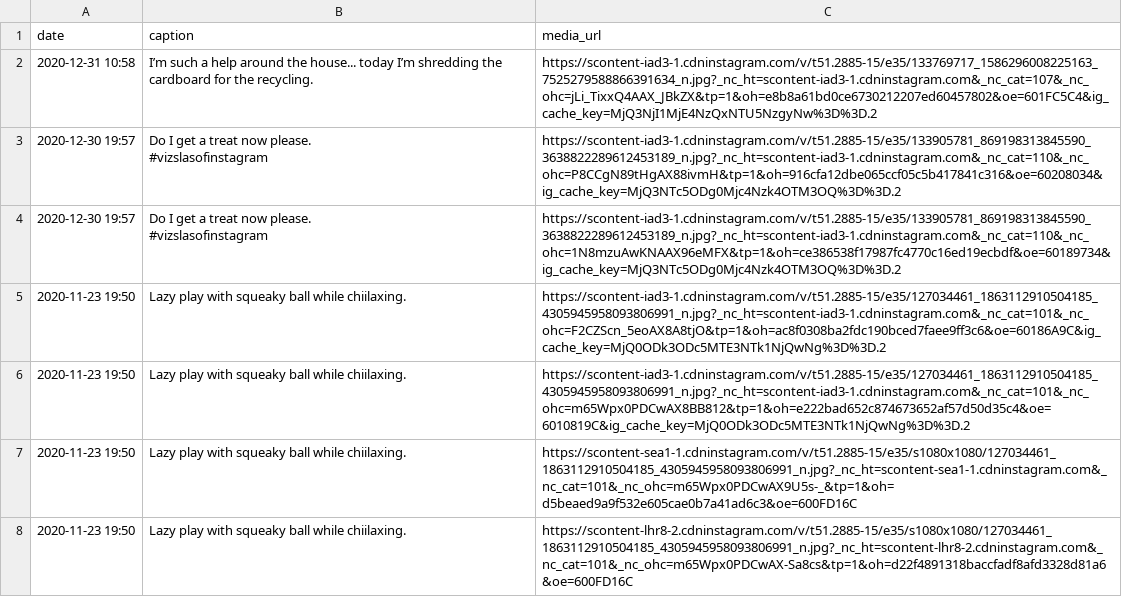
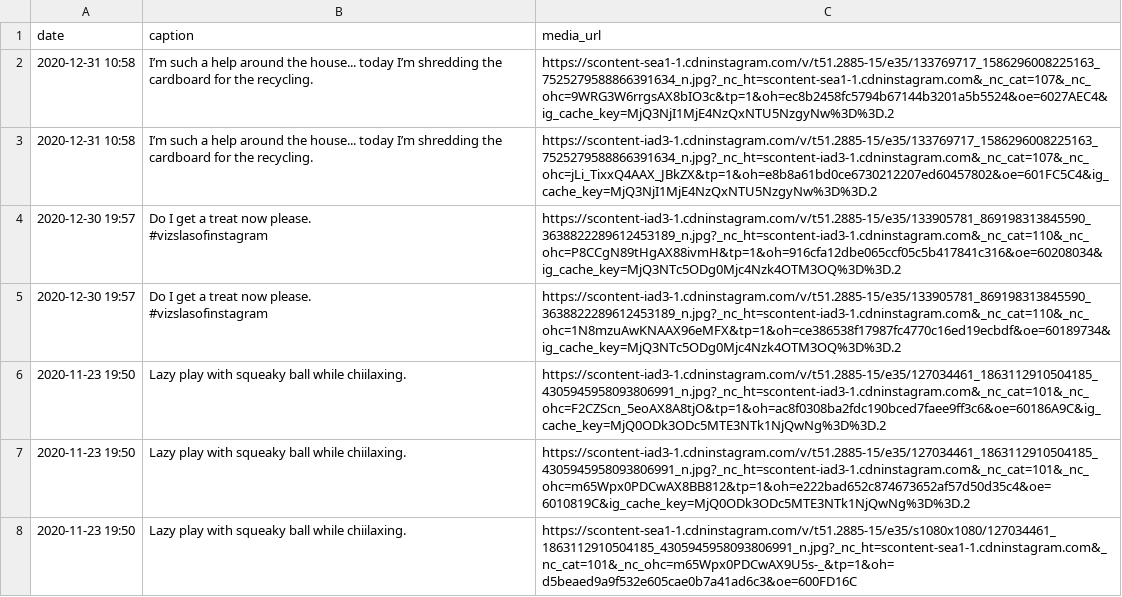
Before and after one commit to AyrtonB/Percy-Pics, a CSV file: data/percy_posts.csv, drawn as a sheet; only a part is shown; the shorter side is filled out with more unchanged rows; the diff names each change by its address in the sheet, - before the commit and + after, or states it on an @@ line.

```diff
--- a/data/percy_posts.csv
+++ b/data/percy_posts.csv
+row 2: 2020-12-31 10:58 | I’m such a help around the house... today I’m shredding the cardboard for the recycling. | https://scontent-sea1-1.cdninstagram.com/v/t51.2885-15/e35/133769717_1586296008225163_7525279588866391634_n.jpg?_nc_ht=scontent-sea1-1.cdninstagram.com&_nc_cat=107&_nc_ohc=9WRG3W6rrgsAX8bIO3c&tp=1&oh=ec8b2458fc5794b67144b3201a5b5524&oe=6027AEC4&ig_cache_key=MjQ3NjI1MjE4NzQxNTU5NzgyNw%3D%3D.2
```
